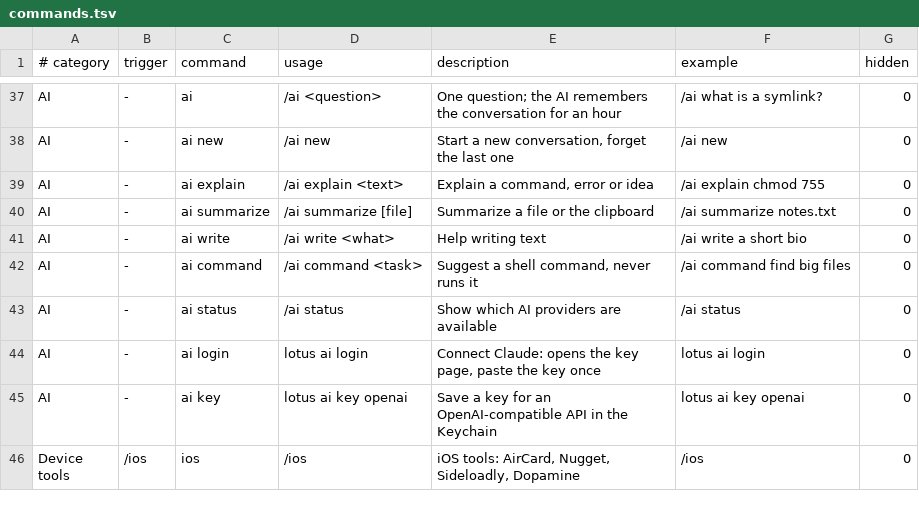
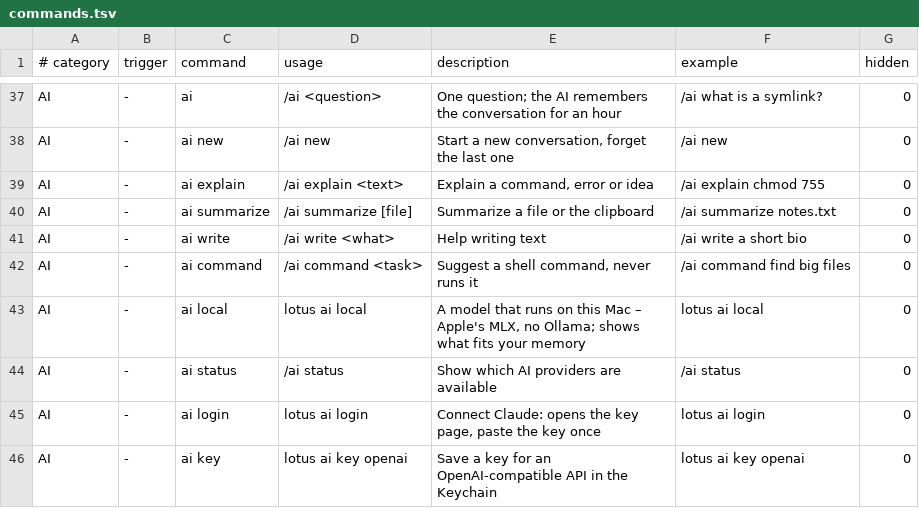
Before and after one commit to Fanxy13/homebrew-lotus, a TSV file: data/commands.tsv, drawn as a sheet; only a part is shown, gaps mark what is left out; the shorter side is filled out with more unchanged rows; the diff names each change by its address in the sheet, - before the commit and + after, or states it on an @@ line.

Commit message:
Lotus 2.4.0: AI on your Mac, without Ollama
lotus ai local offers five models (data/llm-models.tsv, each pinned to
one Hugging Face revision): gpt-oss 20B, Qwen3.6 27B, Qwen3-Coder 30B,
Devstral Small 2 and Qwen3 14B – with download size, what each is good
at and whether it fits this Mac's memory. Any MLX model works too:
lotus ai local owner/model.

Lotus sets up mlx-lm (pinned) in its own Python environment and
downloads the model to ~/.local/share/lotus/llm after a yes. The new
provider "local" starts mlx_lm.server on 127.0.0.1 when /ai opens and
stops it when /ai ends, also on Ctrl-C (an EXIT trap with the kill
builtin), so the memory is free again. /settings, lotus ai status and
lotus uninstall know about it.

```diff
--- a/data/commands.tsv
+++ b/data/commands.tsv
+row 43: AI | - | ai local | lotus ai local | A model that runs on this Mac – Apple's MLX, no Ollama; shows what fits your memory | lotus ai local | 0
```
Also changed, not shown: 21 other files.
